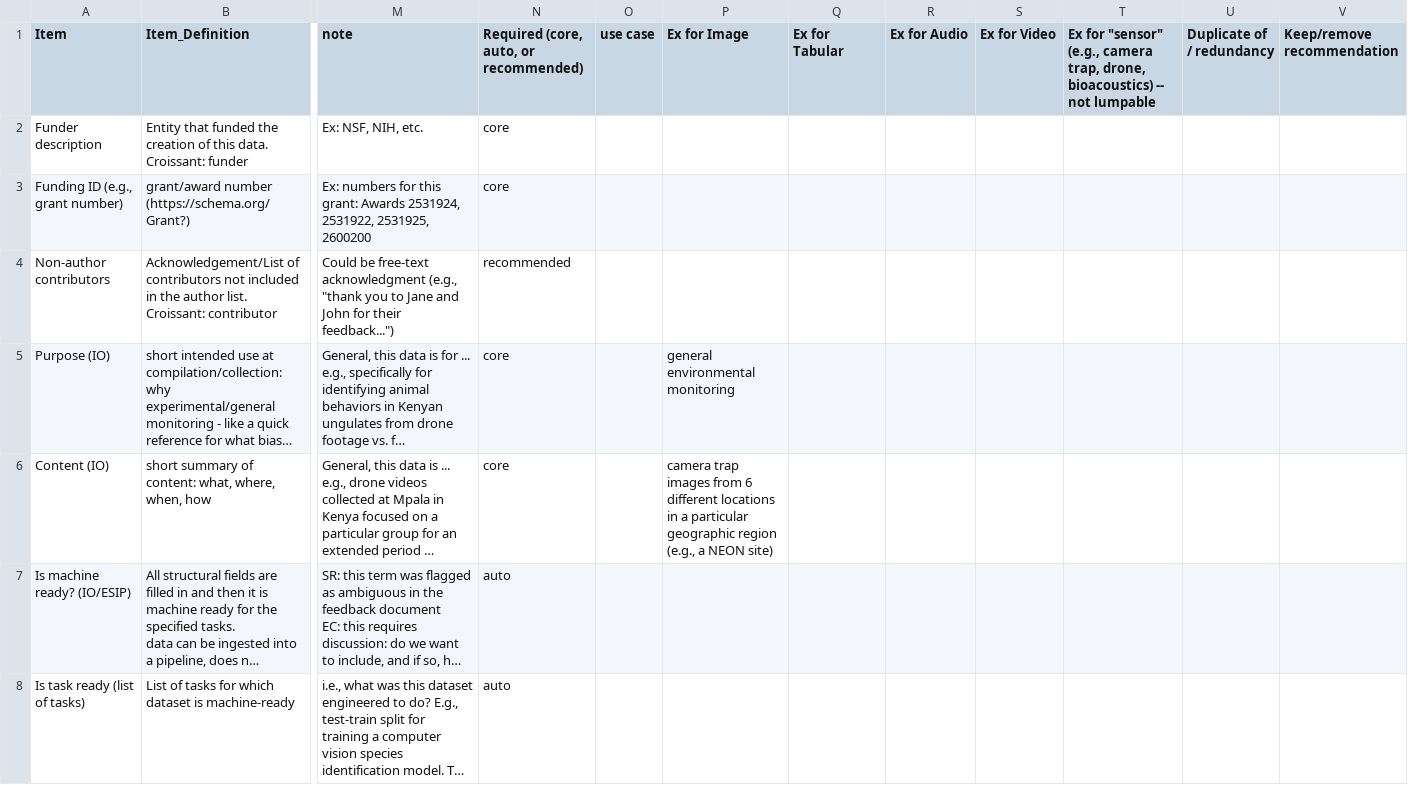
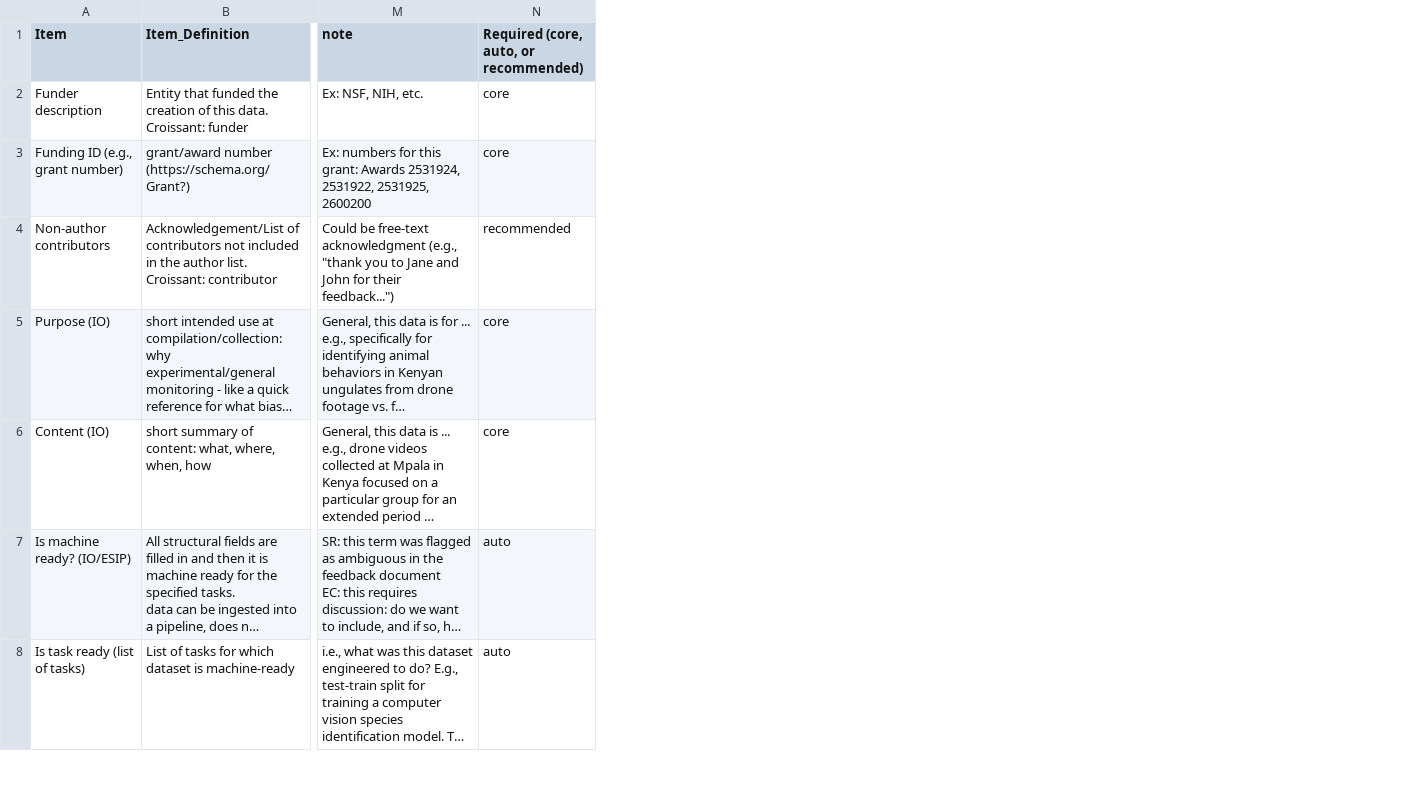
Before and after one commit to FAIR4AI-Bio/FAIR4AI-checklists, a CSV file: checklist.csv, drawn as a sheet; only a part is shown, gaps mark what is left out; long unchanged cells end in …; the diff covers the shown part only; the diff names each change by its address in the sheet, - before the commit and + after, or states it on an @@ line.

Commit message:
Remove extra columns and agreed duplicate rows

```diff
--- a/checklist.csv
+++ b/checklist.csv
-column O (use case), empty
-column P (Ex for Image), rows 5-6: general environmental monitoring | camera trap images from 6 different locations in a particular geographic region (e.g., a NEON site)
-column Q (Ex for Tabular), empty
-column R (Ex for Audio), empty
-column S (Ex for Video), empty
-column T, row 1: Ex for "sensor" (e.g., camera trap, drone, bioacoustics) -- not lumpable
-column U (Duplicate of / redundancy), empty
-column V (Keep/remove recommendation), empty
```
Also changed, not shown: 2 removed rows and 5 edited cells elsewhere in this file.
